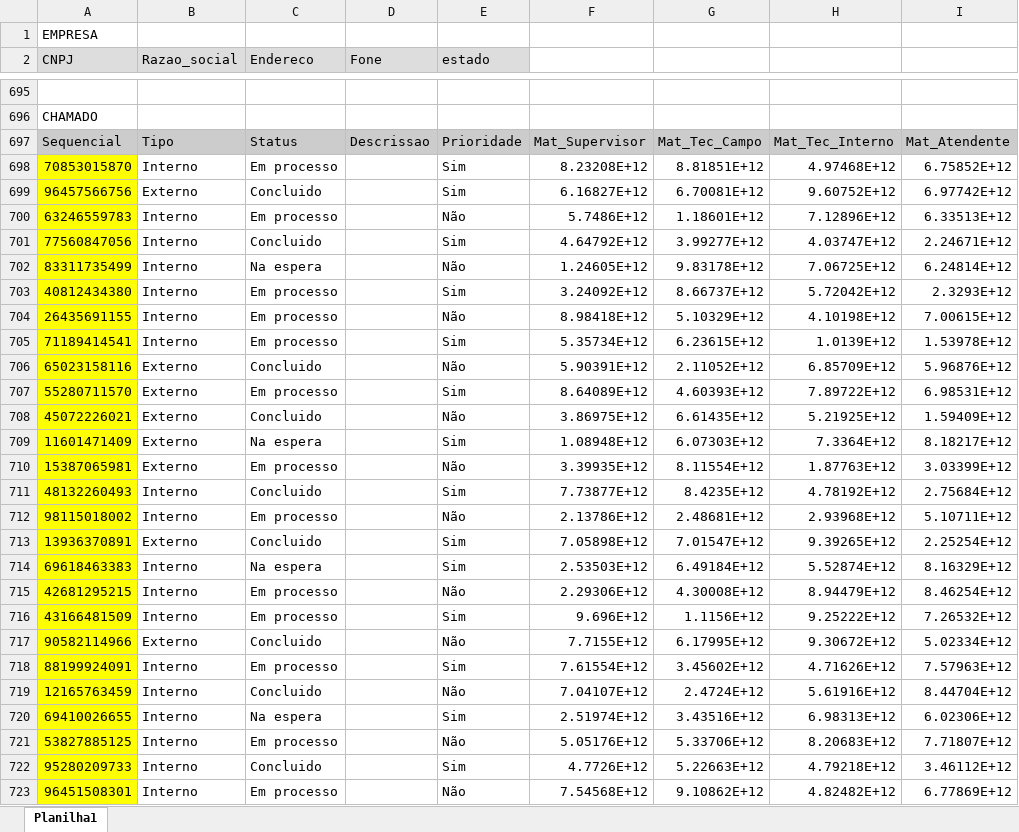
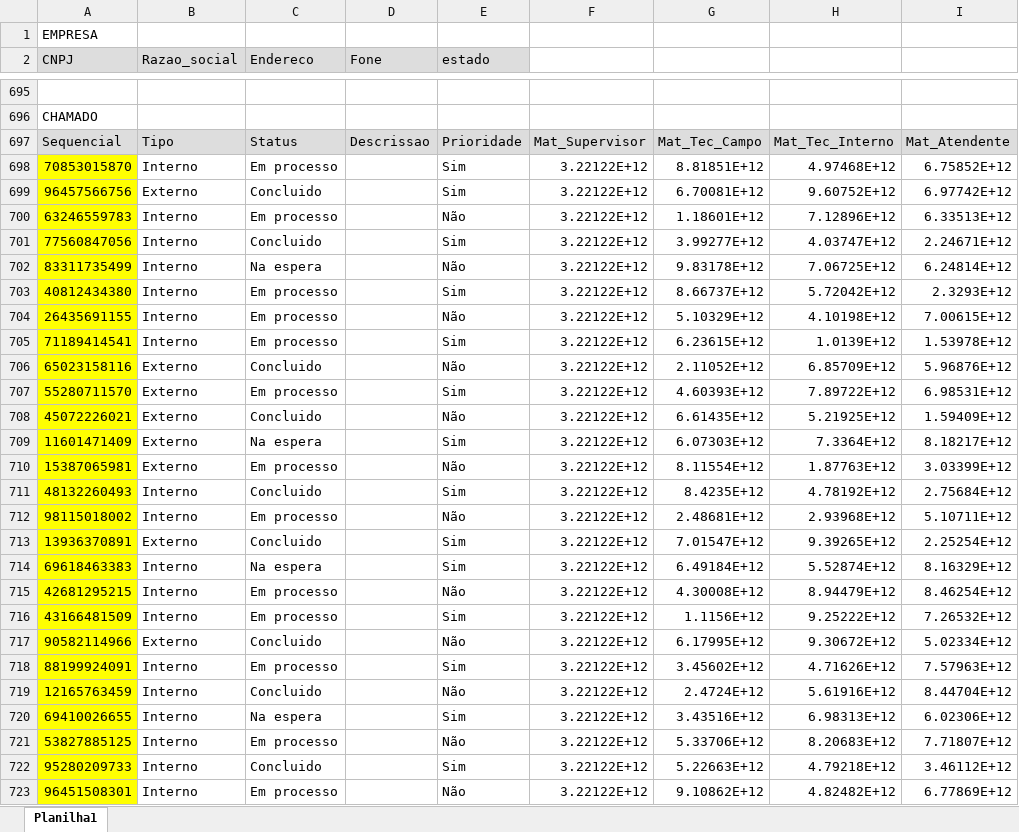
Before and after one commit to BartoAlheiros/DiginfoBD, an Excel workbook: Projeto/Popular/csvs/Empresa.xlsx, sheet Planilha1, drawn as a sheet; only a part is shown, gaps mark what is left out; values as stored, in another font and other column widths than the file's, no borders; the diff covers the shown part only; the diff names each change by its address in the sheet, - before the commit and + after, or states it on an @@ line.

```diff
--- a/Projeto/Popular/csvs/Empresa.xlsx (sheet Planilha1)
+++ b/Projeto/Popular/csvs/Empresa.xlsx (sheet Planilha1)
-F698: 8.23208E+12
+F698: 3.22122E+12
-F699: 6.16827E+12
+F699: 3.22122E+12
-F700: 5.7486E+12
+F700: 3.22122E+12
-F701: 4.64792E+12
+F701: 3.22122E+12
-F702: 1.24605E+12
+F702: 3.22122E+12
-F703: 3.24092E+12
+F703: 3.22122E+12
-F704: 8.98418E+12
+F704: 3.22122E+12
-F705: 5.35734E+12
+F705: 3.22122E+12
-F706: 5.90391E+12
+F706: 3.22122E+12
-F707: 8.64089E+12
+F707: 3.22122E+12
-F708: 3.86975E+12
+F708: 3.22122E+12
-F709: 1.08948E+12
+F709: 3.22122E+12
-F710: 3.39935E+12
+F710: 3.22122E+12
-F711: 7.73877E+12
+F711: 3.22122E+12
-F712: 2.13786E+12
+F712: 3.22122E+12
-F713: 7.05898E+12
+F713: 3.22122E+12
-F714: 2.53503E+12
+F714: 3.22122E+12
-F715: 2.29306E+12
+F715: 3.22122E+12
-F716: 9.696E+12
+F716: 3.22122E+12
-F717: 7.7155E+12
+F717: 3.22122E+12
-F718: 7.61554E+12
+F718: 3.22122E+12
-F719: 7.04107E+12
+F719: 3.22122E+12
-F720: 2.51974E+12
+F720: 3.22122E+12
-F721: 5.05176E+12
+F721: 3.22122E+12
-F722: 4.7726E+12
+F722: 3.22122E+12
-F723: 7.54568E+12
+F723: 3.22122E+12
```
Also changed, not shown: other rows of this sheet, 2 other files.
